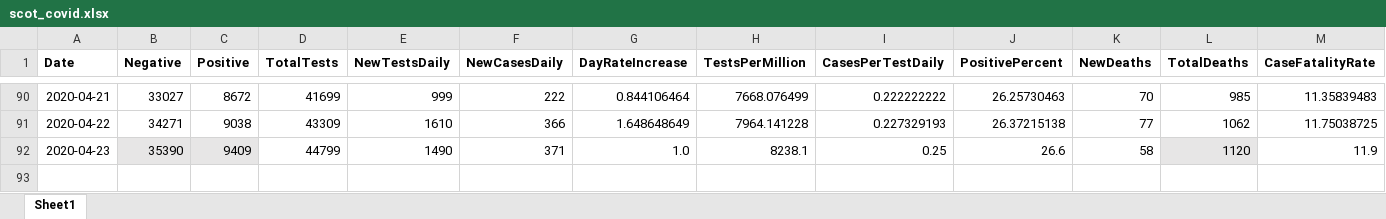
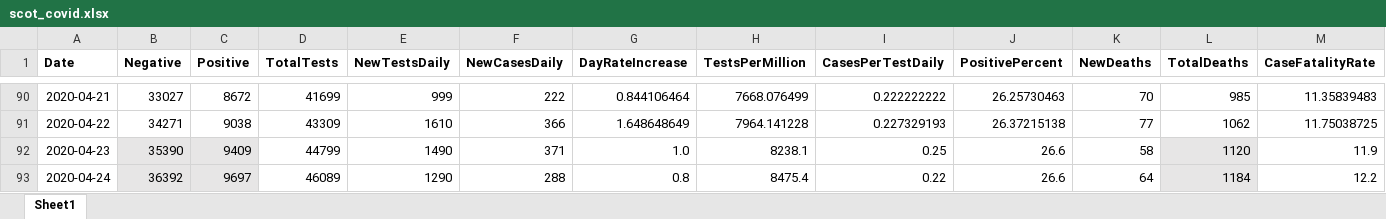
Before and after one commit to will-ball/scot_covid, an Excel workbook: scot_covid.xlsx, sheet Sheet1, drawn as a sheet; only a part is shown, gaps mark what is left out; values as stored, in another font and other column widths than the file's, no borders; rows hold the shown columns only; the diff names each change by its address in the sheet, - before the commit and + after, or states it on an @@ line.

```diff
--- a/scot_covid.xlsx (sheet Sheet1)
+++ b/scot_covid.xlsx (sheet Sheet1)
+row 93: 2020-04-24 | 36392 | 9697 | 46089 | 1290 | 288 | 0.8 | 8475.4 | 0.22 | 26.6 | 64 | 1184 | 12.2
```
Also changed, not shown: 2 other files.
